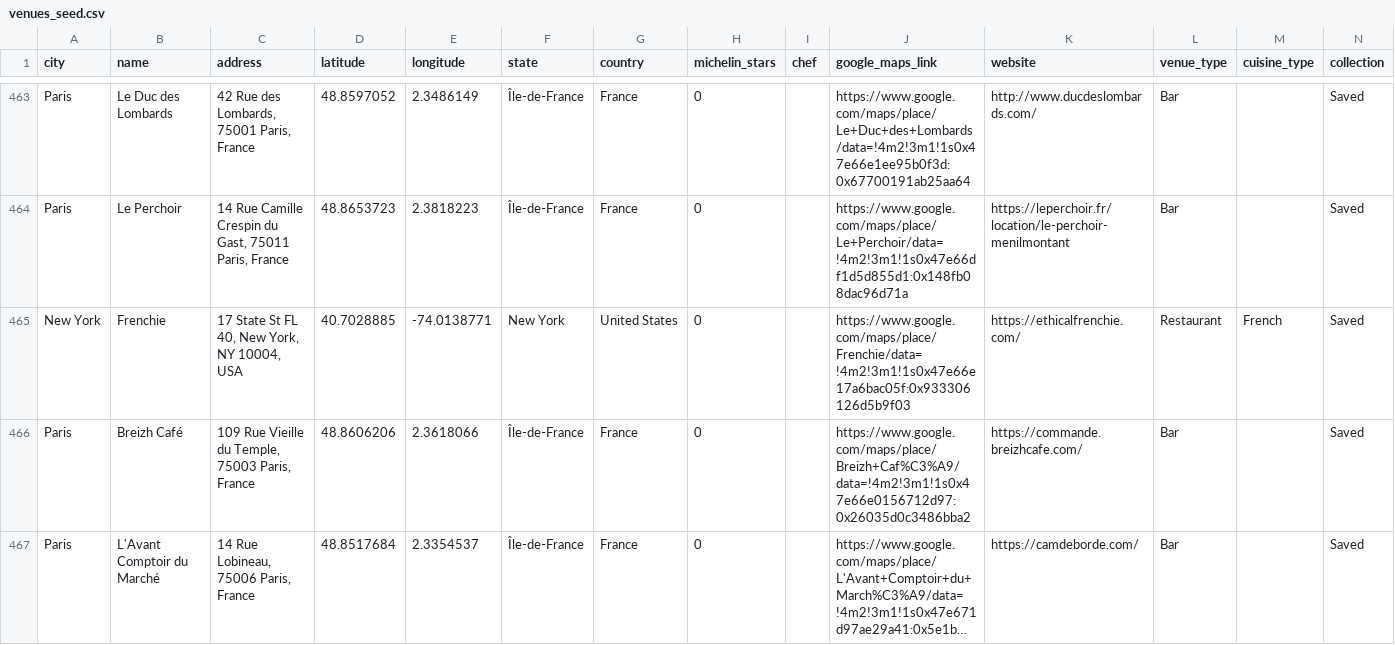
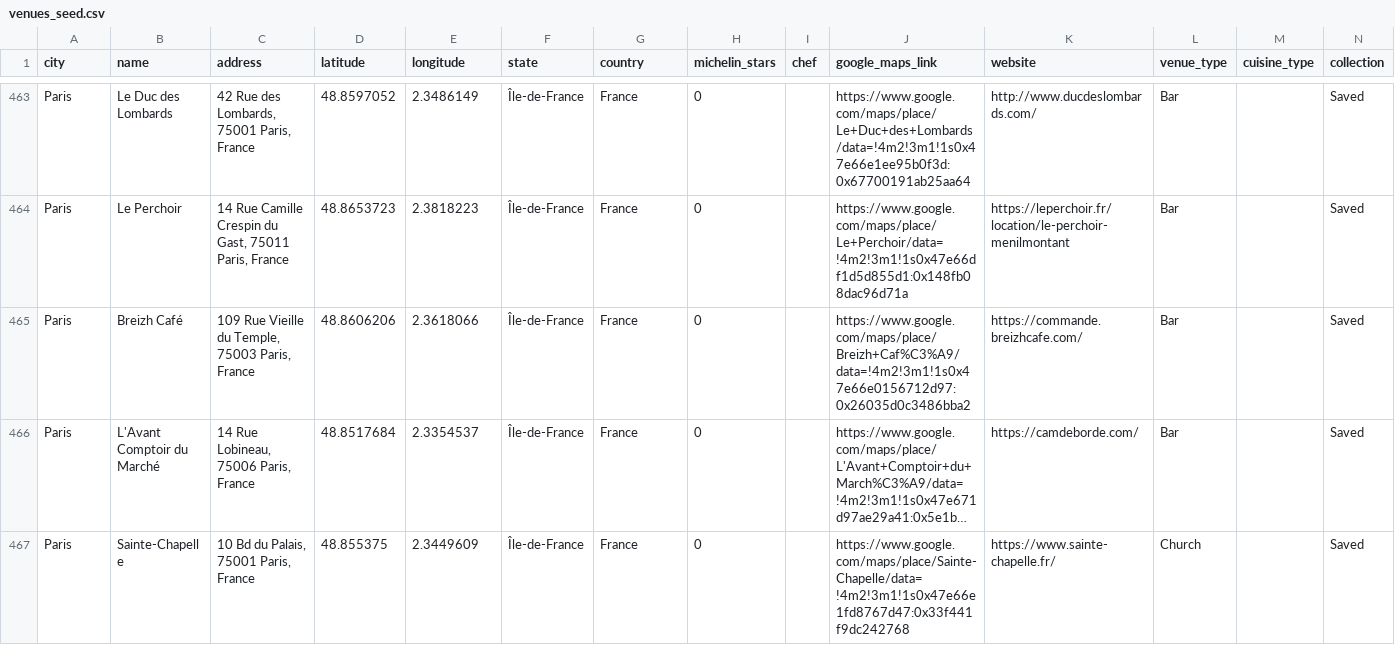
Before and after one commit to aabtzu/libertas-travel, a CSV file: data/venues_seed.csv, drawn as a sheet; only a part is shown, gaps mark what is left out; the shorter side is filled out with more unchanged rows; long unchanged cells end in …; rows hold the shown columns only; the diff names each change by its address in the sheet, - before the commit and + after, or states it on an @@ line.

Commit message:
Remove bad Frenchie venue; add admin delete-venue endpoint (#120)
* Remove bad Frenchie venue entry; add admin delete-venue endpoint

The seed CSV had 'Frenchie' with a Paris Google Maps URL and a dog food
website (ethicalfrenchie.com). The lat/lng was NY coords but everything
else pointed to the wrong Frenchie. Removing it from the seed CSV.

Added /api/admin/delete-venue endpoint (POST, X-Admin-Key protected) so
bad venue entries can be removed from the live database without a re-seed.
Also adds delete_venue_by_name_and_city() to the database layer.

* ruff format database/venues.py

```diff
--- a/data/venues_seed.csv
+++ b/data/venues_seed.csv
-row 465: New York | Frenchie | 17 State St FL 40, New York, NY 10004, USA | 40.7028885 | -74.0138771 | New York | United States | 0 |  | https://www.google.com/maps/place/Frenchie/data=!4m2!3m1!1s0x47e66e17a6bac05f:0x933306126d5b9f03 | https://ethicalfrenchie.com/ | Restaurant | French | Saved
```
Also changed, not shown: 3 other files.
